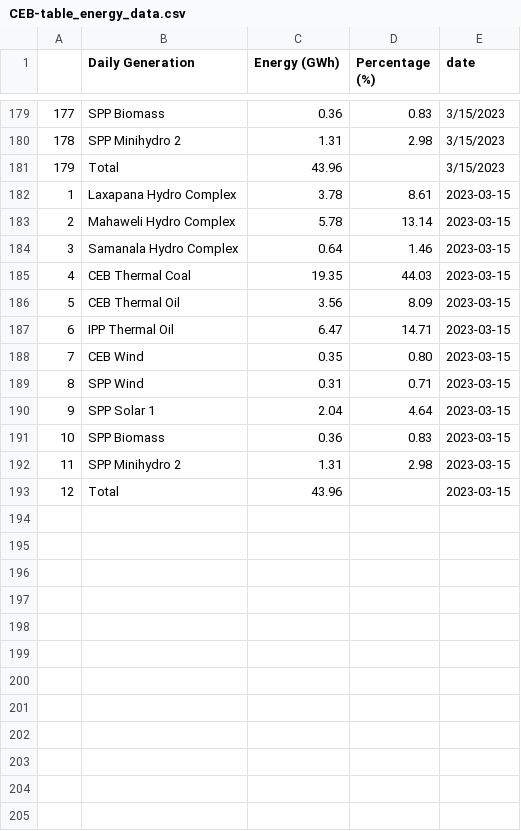
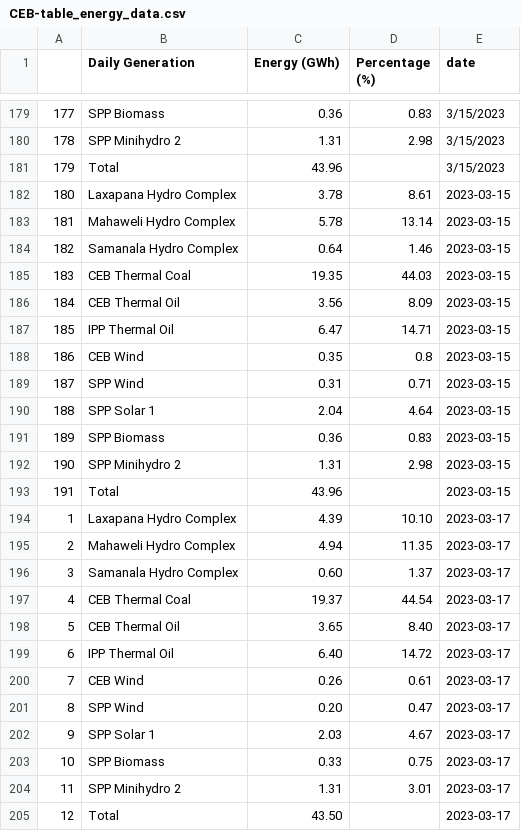
Before and after one commit to ChanakaErangaGunarathna/SL_CEB_Dashboard, a CSV file: CEB-table_energy_data.csv, drawn as a sheet; only a part is shown, gaps mark what is left out; the diff names each change by its address in the sheet, - before the commit and + after, or states it on an @@ line.

```diff
--- a/CEB-table_energy_data.csv
+++ b/CEB-table_energy_data.csv
@@ column A renumbered between rows 182 and 193 @@
-D188 (Percentage (%)): 0.80
+D188 (Percentage (%)): 0.8
+row 194: 1 | Laxapana Hydro Complex | 4.39 | 10.10 | 2023-03-17
+row 195: 2 | Mahaweli Hydro Complex | 4.94 | 11.35 | 2023-03-17
+row 196: 3 | Samanala Hydro Complex | 0.60 | 1.37 | 2023-03-17
+row 197: 4 | CEB Thermal Coal | 19.37 | 44.54 | 2023-03-17
+row 198: 5 | CEB Thermal Oil | 3.65 | 8.40 | 2023-03-17
+row 199: 6 | IPP Thermal Oil | 6.40 | 14.72 | 2023-03-17
+row 200: 7 | CEB Wind | 0.26 | 0.61 | 2023-03-17
+row 201: 8 | SPP Wind | 0.20 | 0.47 | 2023-03-17
+row 202: 9 | SPP Solar 1 | 2.03 | 4.67 | 2023-03-17
+row 203: 10 | SPP Biomass | 0.33 | 0.75 | 2023-03-17
+row 204: 11 | SPP Minihydro 2 | 1.31 | 3.01 | 2023-03-17
+row 205: 12 | Total | 43.50 |  | 2023-03-17
```
Also changed, not shown: CEB-table_energy_data_new.csv, CEB-table_night_peak_data.csv, 8 other files.
